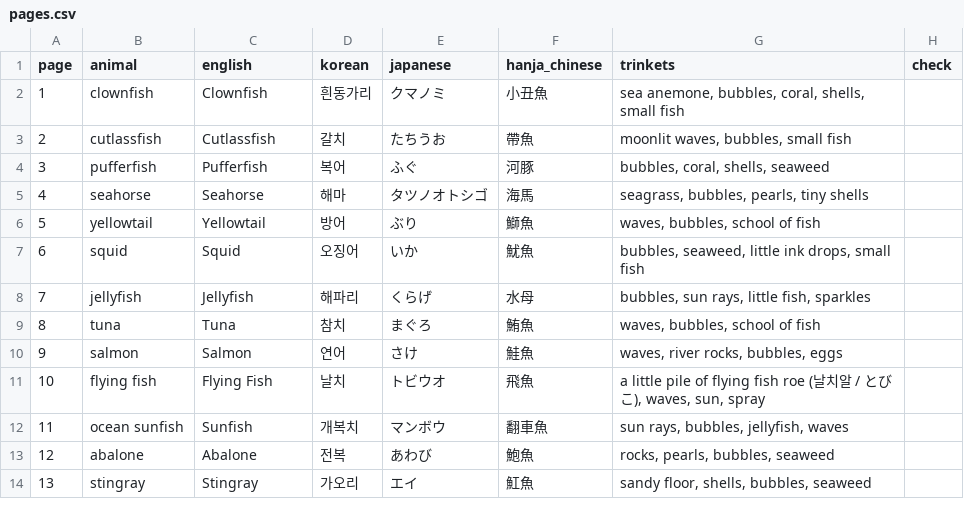
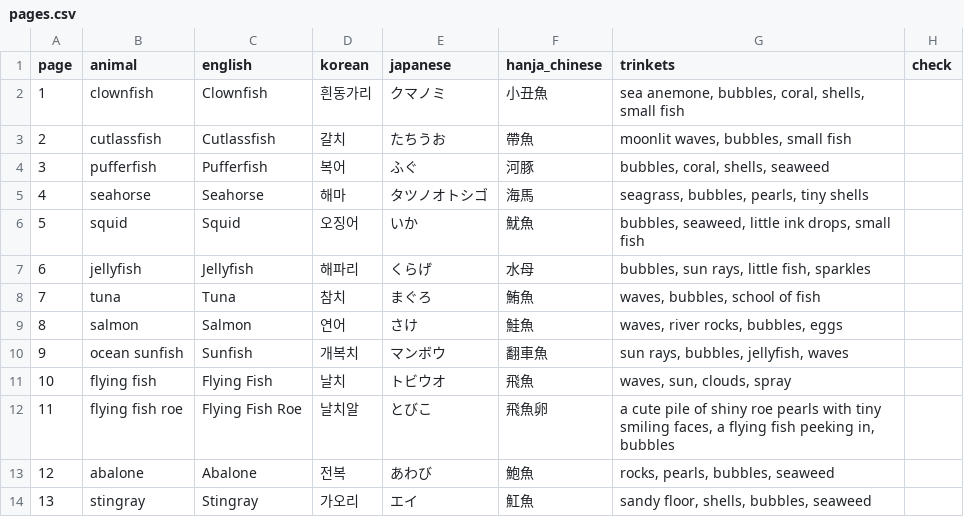
Before and after one commit to swanieprincess/color-me-language, a CSV file: books/under-the-sea-1-fish/pages.csv, drawn as a sheet; only a part is shown.

```diff
--- a/books/under-the-sea-1-fish/pages.csv
+++ b/books/under-the-sea-1-fish/pages.csv
@@ -5,9 +5,9 @@ page,animal,english,korean,japanese,hanja_chinese,trinkets,check
 4,seahorse,Seahorse,해마,タツノオトシゴ,海馬,"seagrass, bubbles, pearls, tiny shells",
-5,yellowtail,Yellowtail,방어,ぶり,鰤魚,"waves, bubbles, school of fish",
-6,squid,Squid,오징어,いか,魷魚,"bubbles, seaweed, little ink drops, small fish",
-7,jellyfish,Jellyfish,해파리,くらげ,水母,"bubbles, sun rays, little fish, sparkles",
-8,tuna,Tuna,참치,まぐろ,鮪魚,"waves, bubbles, school of fish",
-9,salmon,Salmon,연어,さけ,鮭魚,"waves, river rocks, bubbles, eggs",
-10,flying fish,Flying Fish,날치,トビウオ,飛魚,"a little pile of flying fish roe (날치알 / とびこ), waves, sun, spray",
-11,ocean sunfish,Sunfish,개복치,マンボウ,翻車魚,"sun rays, bubbles, jellyfish, waves",
+5,squid,Squid,오징어,いか,魷魚,"bubbles, seaweed, little ink drops, small fish",
+6,jellyfish,Jellyfish,해파리,くらげ,水母,"bubbles, sun rays, little fish, sparkles",
+7,tuna,Tuna,참치,まぐろ,鮪魚,"waves, bubbles, school of fish",
+8,salmon,Salmon,연어,さけ,鮭魚,"waves, river rocks, bubbles, eggs",
+9,ocean sunfish,Sunfish,개복치,マンボウ,翻車魚,"sun rays, bubbles, jellyfish, waves",
+10,flying fish,Flying Fish,날치,トビウオ,飛魚,"waves, sun, clouds, spray",
+11,flying fish roe,Flying Fish Roe,날치알,とびこ,飛魚卵,"a cute pile of shiny roe pearls with tiny smiling faces, a flying fish peeking in, bubbles",
 12,abalone,Abalone,전복,あわび,鮑魚,"rocks, pearls, bubbles, seaweed",
```
Also changed, not shown: 1 other file.
